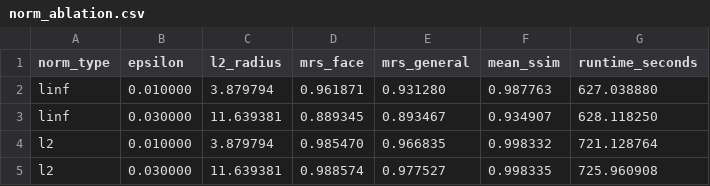
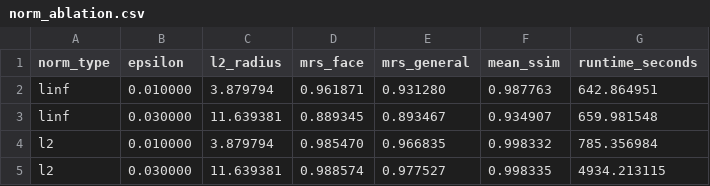
Before and after one commit to 990aa/FaceCloak, a CSV file: results/ablations/norm_ablation.csv, drawn as a sheet.

```diff
--- a/results/ablations/norm_ablation.csv
+++ b/results/ablations/norm_ablation.csv
@@ -1,5 +1,5 @@
 norm_type,epsilon,l2_radius,mrs_face,mrs_general,mean_ssim,runtime_seconds
-linf,0.010000,3.879794,0.961871,0.931280,0.987763,627.038880
-linf,0.030000,11.639381,0.889345,0.893467,0.934907,628.118250
-l2,0.010000,3.879794,0.985470,0.966835,0.998332,721.128764
-l2,0.030000,11.639381,0.988574,0.977527,0.998335,725.960908
+linf,0.010000,3.879794,0.961871,0.931280,0.987763,642.864951
+linf,0.030000,11.639381,0.889345,0.893467,0.934907,659.981548
+l2,0.010000,3.879794,0.985470,0.966835,0.998332,785.356984
+l2,0.030000,11.639381,0.988574,0.977527,0.998335,4934.213115
```
Also changed, not shown: results/ablations/epsilon_ablation.csv, results/ablations/loss_ablation.csv, 10 other files.
